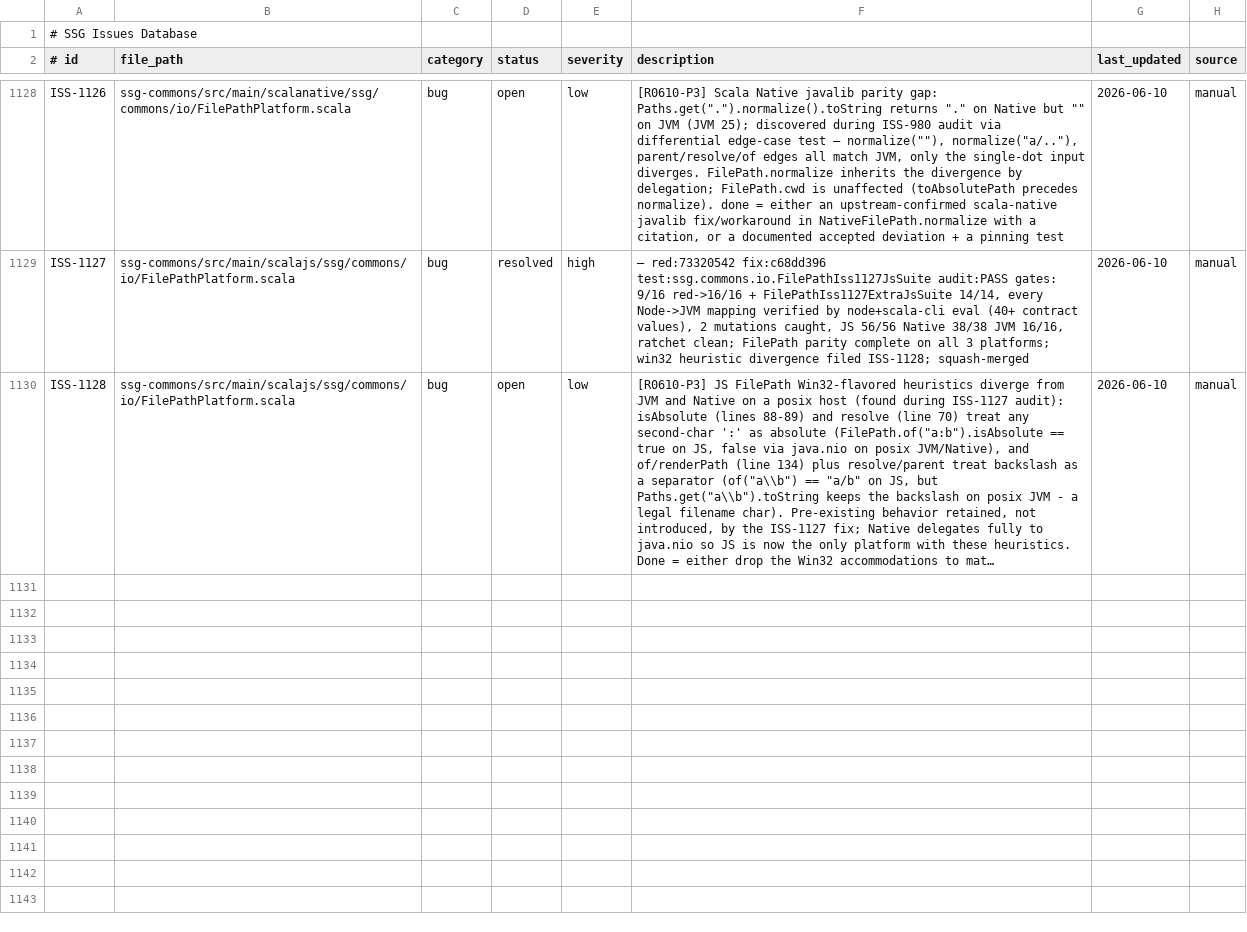
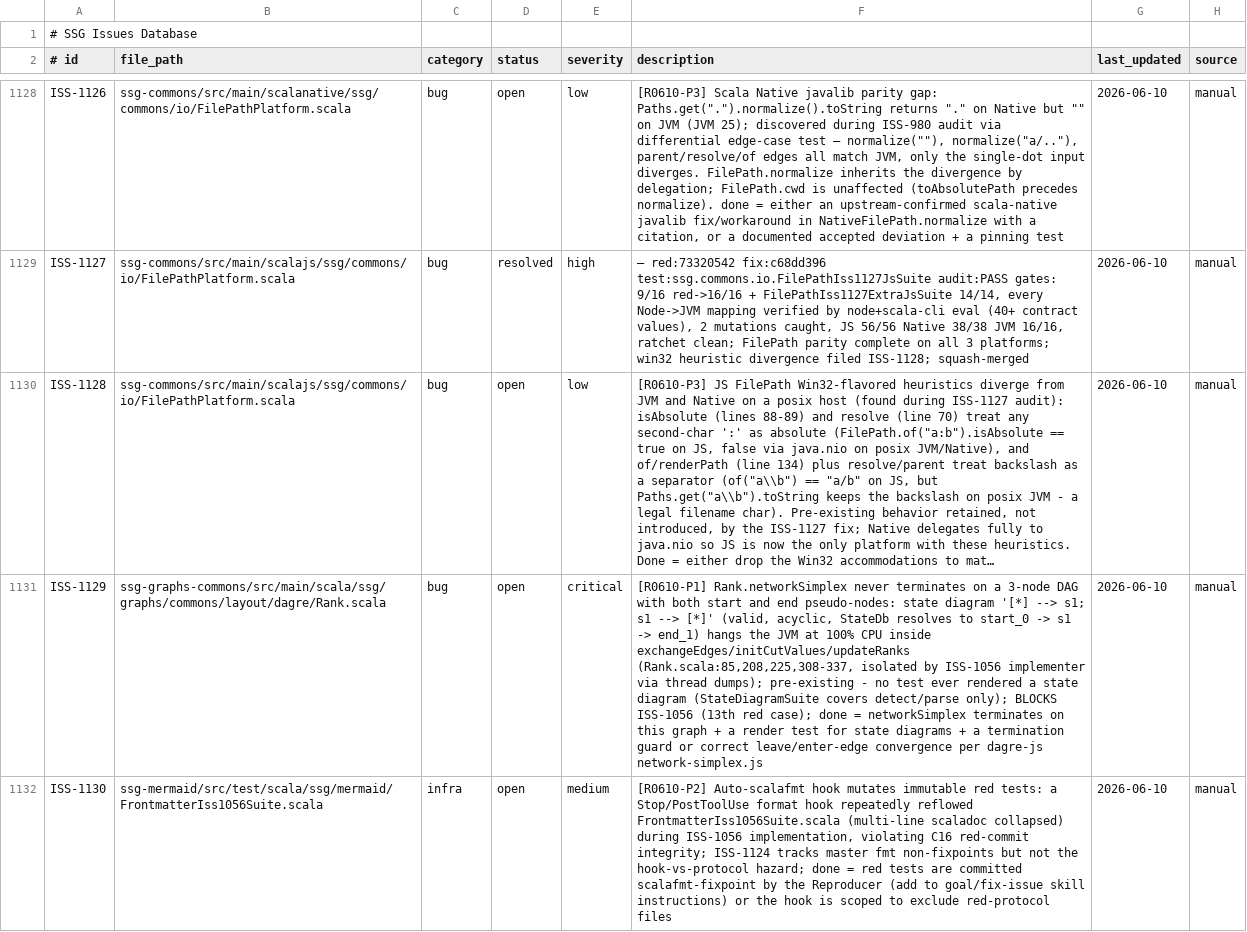
Before and after one commit to scala-steward/ssg, a TSV file: .rescale/data/issues.tsv, drawn as a sheet; only a part is shown, gaps mark what is left out; long unchanged cells end in …; the diff names each change by its address in the sheet, - before the commit and + after, or states it on an @@ line.

Commit message:
campaign: file ISS-1129 (networkSimplex hang, critical, blocks ISS-1056) + ISS-1130 (fmt hook vs red tests)

```diff
--- a/.rescale/data/issues.tsv
+++ b/.rescale/data/issues.tsv
+row 1131: ISS-1129 | ssg-graphs-commons/src/main/scala/ssg/graphs/commons/layout/dagre/Rank.scala | bug | open | critical | [R0610-P1] Rank.networkSimplex never terminates on a 3-node DAG with both start and end pseudo-nodes: state diagram '[*] --> s1; s1 --> [*]' (valid, acyclic, StateDb resolves to start_0 -> s1 -> end_1) hangs the JVM at 100% CPU inside exchangeEdges/initCutValues/updateRanks (Rank.scala:85,208,225,308-337, isolated by ISS-1056 implementer via thread dumps); pre-existing - no test ever rendered a state diagram (StateDiagramSuite covers detect/parse only); BLOCKS ISS-1056 (13th red case); done = networkSimplex terminates on this graph + a render test for state diagrams + a termination guard or correct leave/enter-edge convergence per dagre-js network-simplex.js | 2026-06-10 | manual
+row 1132: ISS-1130 | ssg-mermaid/src/test/scala/ssg/mermaid/FrontmatterIss1056Suite.scala | infra | open | medium | [R0610-P2] Auto-scalafmt hook mutates immutable red tests: a Stop/PostToolUse format hook repeatedly reflowed FrontmatterIss1056Suite.scala (multi-line scaladoc collapsed) during ISS-1056 implementation, violating C16 red-commit integrity; ISS-1124 tracks master fmt non-fixpoints but not the hook-vs-protocol hazard; done = red tests are committed scalafmt-fixpoint by the Reproducer (add to goal/fix-issue skill instructions) or the hook is scoped to exclude red-protocol files | 2026-06-10 | manual
```
